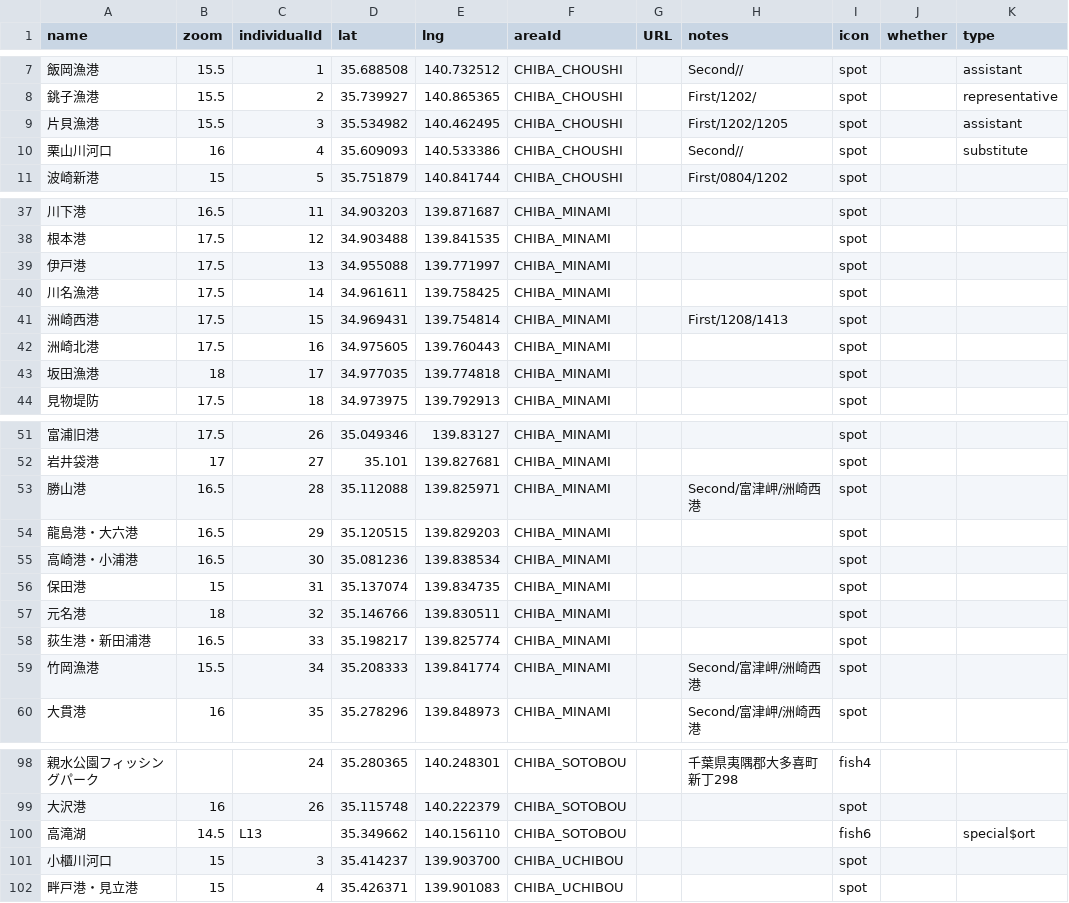
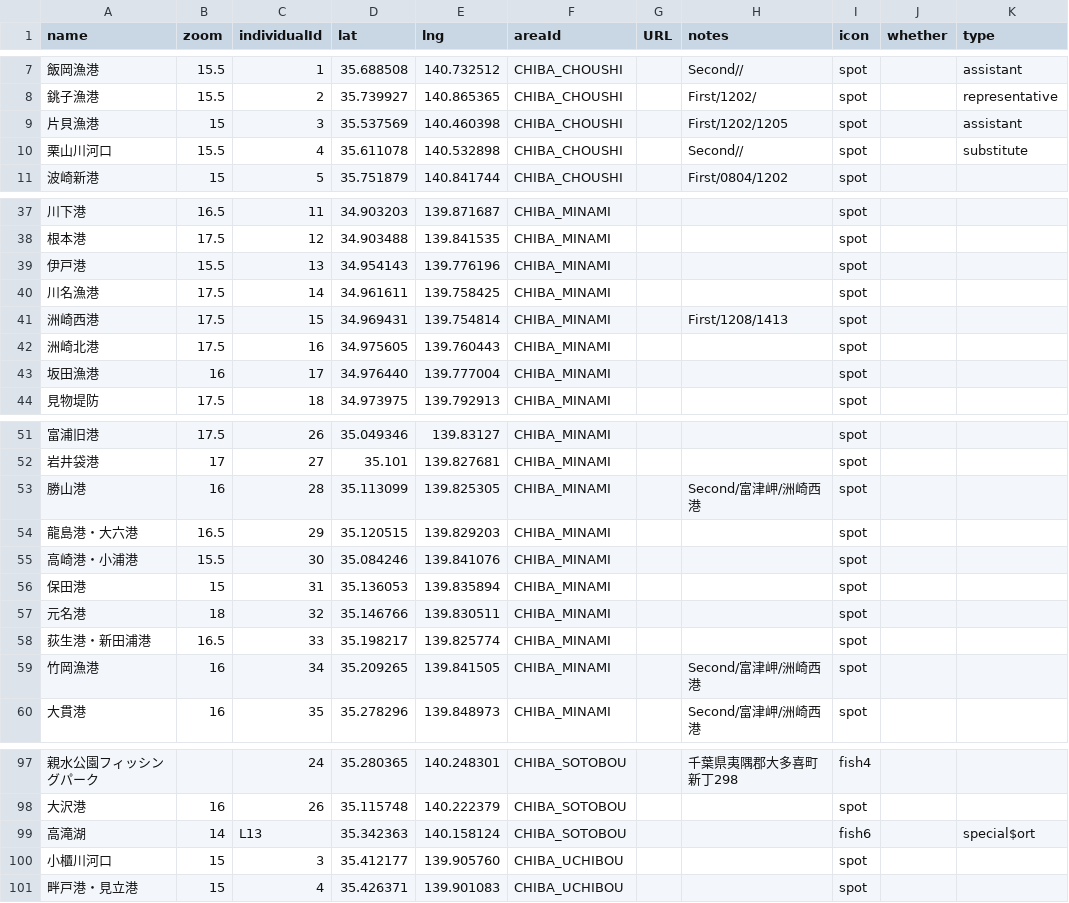
Before and after one commit to 4476barebare/MAP-, a CSV file: KANTO/CHIBA_location.csv, drawn as a sheet; only a part is shown, gaps mark what is left out; addresses are those after the commit; the diff covers the shown part only; the diff names each change by its address in the sheet, - before the commit and + after, or states it on an @@ line.

```diff
--- a/KANTO/CHIBA_location.csv
+++ b/KANTO/CHIBA_location.csv
-B9 (zoom): 15.5
+B9 (zoom): 15
-D9 (lat): 35.534982
+D9 (lat): 35.537569
-E9 (lng): 140.462495
+E9 (lng): 140.460398
-B10 (zoom): 16
+B10 (zoom): 15.5
-D10 (lat): 35.609093
+D10 (lat): 35.611078
-E10 (lng): 140.533386
+E10 (lng): 140.532898
-B39 (zoom): 17.5
+B39 (zoom): 15.5
-D39 (lat): 34.955088
+D39 (lat): 34.954143
-E39 (lng): 139.771997
+E39 (lng): 139.776196
-B43 (zoom): 18
+B43 (zoom): 16
-D43 (lat): 34.977035
+D43 (lat): 34.976440
-E43 (lng): 139.774818
+E43 (lng): 139.777004
-B53 (zoom): 16.5
+B53 (zoom): 16
-D53 (lat): 35.112088
+D53 (lat): 35.113099
-E53 (lng): 139.825971
+E53 (lng): 139.825305
-B55 (zoom): 16.5
+B55 (zoom): 15.5
-D55 (lat): 35.081236
+D55 (lat): 35.084246
-E55 (lng): 139.838534
+E55 (lng): 139.841076
-D56 (lat): 35.137074
+D56 (lat): 35.136053
-E56 (lng): 139.834735
+E56 (lng): 139.835894
-B59 (zoom): 15.5
+B59 (zoom): 16
-D59 (lat): 35.208333
+D59 (lat): 35.209265
-E59 (lng): 139.841774
+E59 (lng): 139.841505
-B99 (zoom): 14.5
+B99 (zoom): 14
-D99 (lat): 35.349662
+D99 (lat): 35.342363
-E99 (lng): 140.156110
+E99 (lng): 140.158124
-D100 (lat): 35.414237
+D100 (lat): 35.412177
-E100 (lng): 139.903700
+E100 (lng): 139.905760
```
Also changed, not shown: 14 added rows, 2 removed rows and 27 edited cells elsewhere in this file, KANTO/IBARAKI_location.csv, KANTO/KANAGAWA_location.csv, 1 other file.
